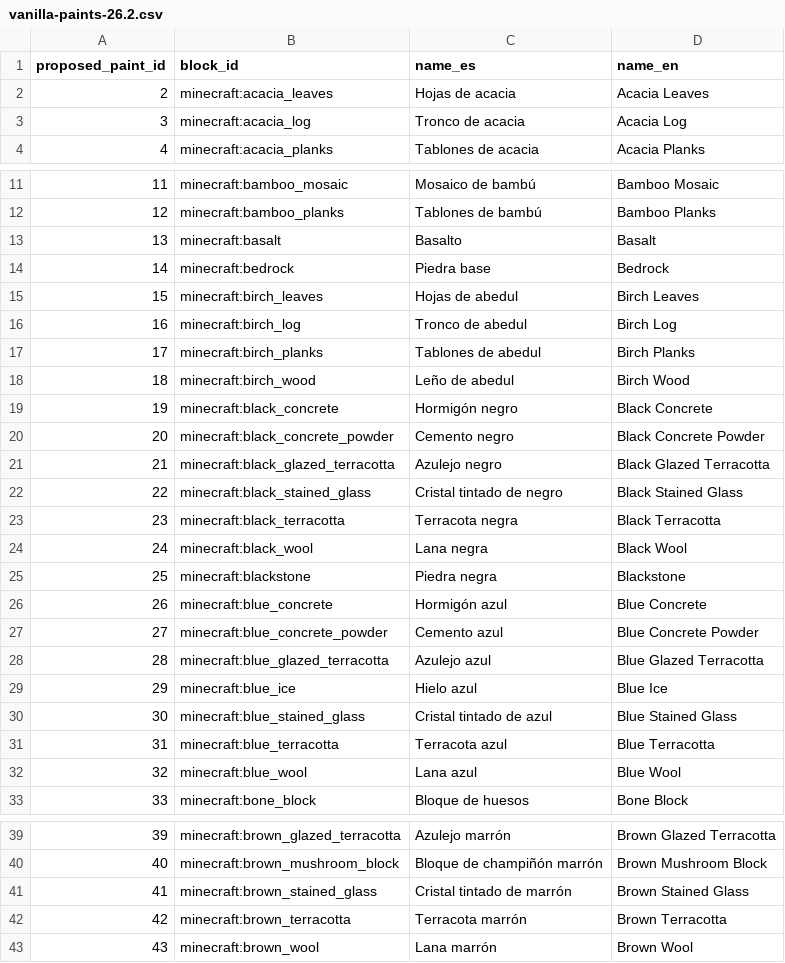
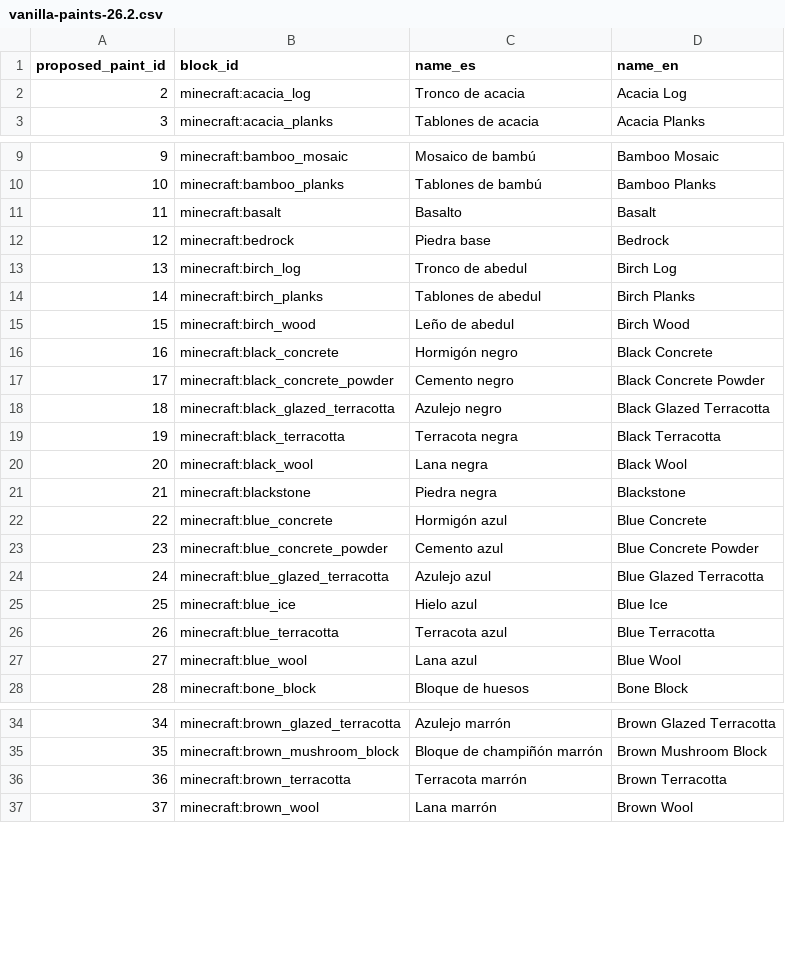
Before and after one commit to LSM-Modding-Team/PaintingMod, a CSV file: catalog/vanilla-paints-26.2.csv, drawn as a sheet; only a part is shown, gaps mark what is left out; removed rows and columns are numbered as before the commit, all else as after; the diff covers the shown part only; the diff names each change by its address in the sheet, - before the commit and + after, or states it on an @@ line.

Commit message:
Restrict paint catalog to opaque surfaces and revise planned IDs [skip ci]

```diff
--- a/catalog/vanilla-paints-26.2.csv
+++ b/catalog/vanilla-paints-26.2.csv
-row 2: 2 | minecraft:acacia_leaves | Hojas de acacia | Acacia Leaves
@@ column A (proposed_paint_id) renumbered from row 2 down @@
-row 15: 15 | minecraft:birch_leaves | Hojas de abedul | Birch Leaves
-row 22: 22 | minecraft:black_stained_glass | Cristal tintado de negro | Black Stained Glass
-row 30: 30 | minecraft:blue_stained_glass | Cristal tintado de azul | Blue Stained Glass
-row 41: 41 | minecraft:brown_stained_glass | Cristal tintado de marrón | Brown Stained Glass
```
Also changed, not shown: 33 removed rows elsewhere in this file, catalog/paint-id-conversion.csv, 2 other files.
